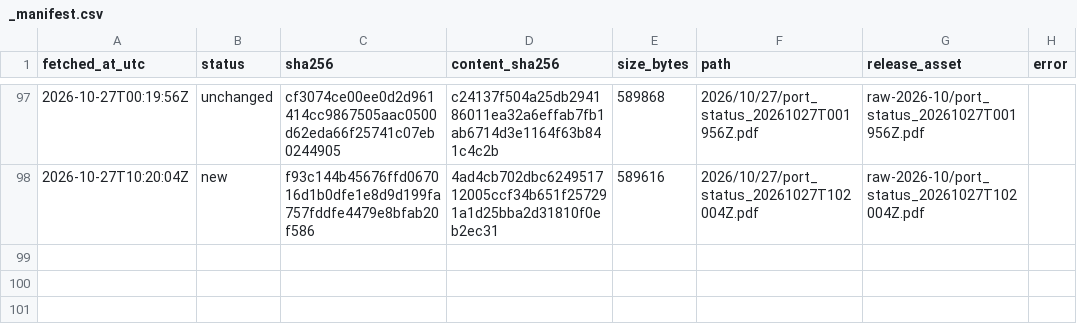
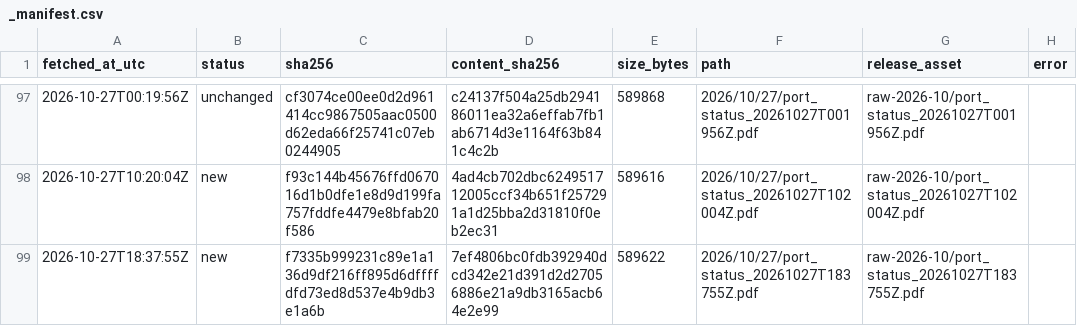
Before and after one commit to abdessamed-britah/djendjen-bellara-twin, a CSV file: data/raw/port_status/_manifest.csv, drawn as a sheet; only a part is shown, gaps mark what is left out; the diff names each change by its address in the sheet, - before the commit and + after, or states it on an @@ line.

```diff
--- a/data/raw/port_status/_manifest.csv
+++ b/data/raw/port_status/_manifest.csv
+row 99: 2026-10-27T18:37:55Z | new | f7335b999231c89e1a136d9df216ff895d6dffffdfd73ed8d537e4b9db3e1a6b | 7ef4806bc0fdb392940dcd342e21d391d2d27056886e21a9db3165acb64e2e99 | 589622 | 2026/10/27/port_status_20261027T183755Z.pdf | raw-2026-10/port_status_20261027T183755Z.pdf
```
Also changed, not shown: data/clean/observations.csv.
